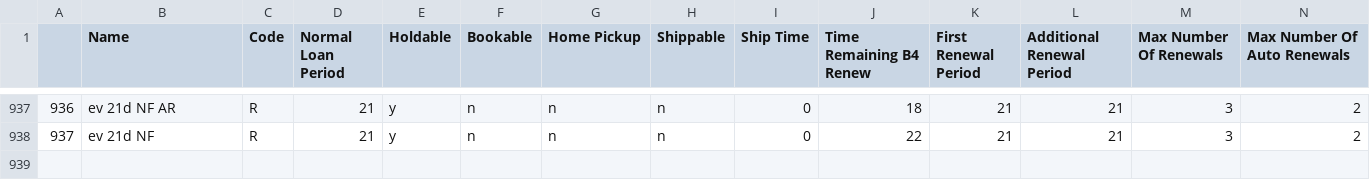
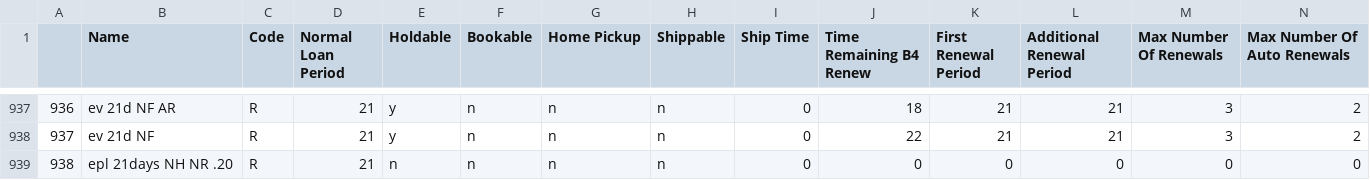
Before and after one commit to MarmotLibraryNetwork/sierraloanrules, a CSV file: loan_rules.csv, drawn as a sheet; only a part is shown, gaps mark what is left out; rows hold the shown columns only; the diff names each change by its address in the sheet, - before the commit and + after, or states it on an @@ line.

Commit message:
EPL itype 324 new loan rule and lrdt entries
added itype 324 to the loan rule determiner table for ep and created/assigned loan rule 938.

```diff
--- a/loan_rules.csv
+++ b/loan_rules.csv
+row 939: 938 | epl 21days NH NR .20 | R | 21 | n | n | n | n | 0 | 0 | 0 | 0 | 0 | 0
```
Also changed, not shown: lrdt.csv.
